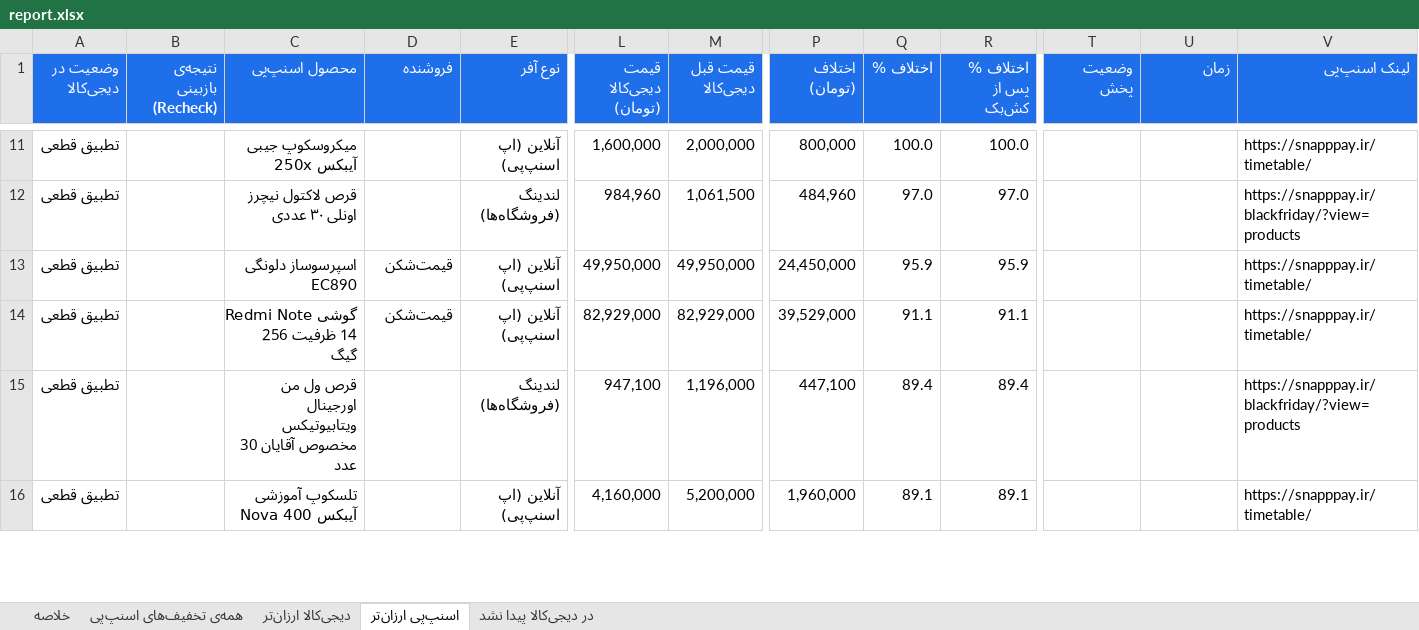
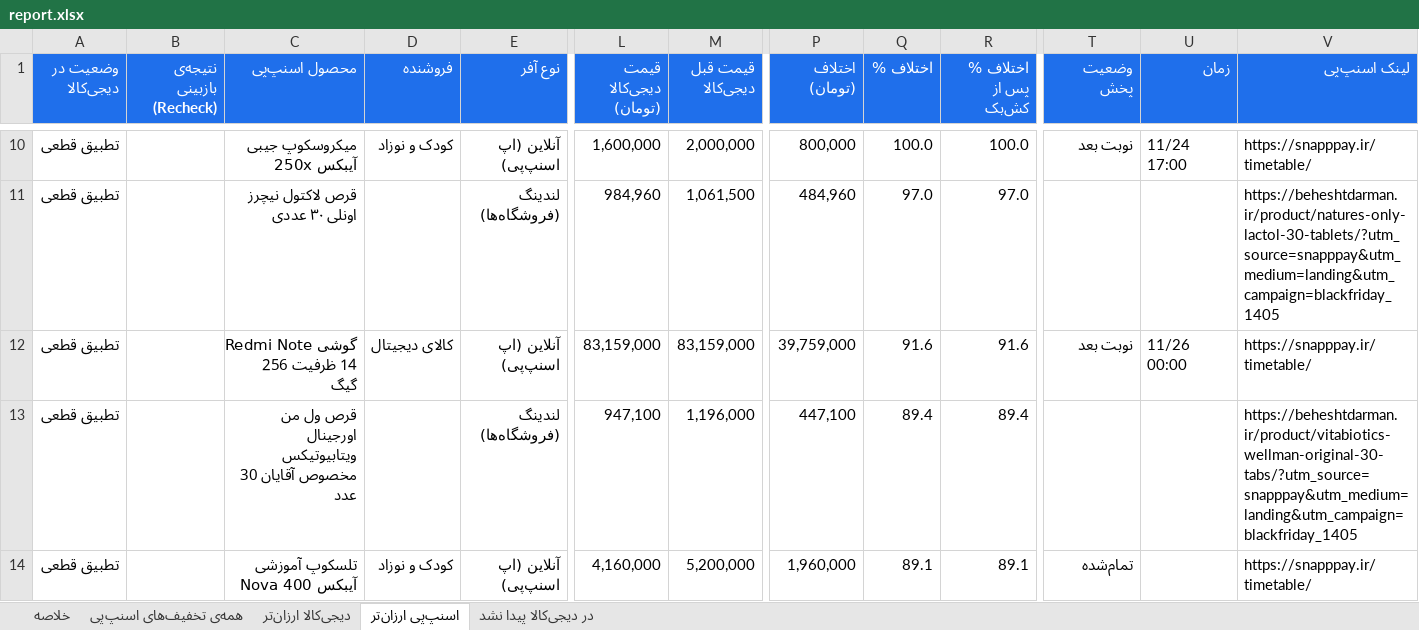
Before and after one commit to Ehsan-Moeininejad/snapppay-vs-digikala, an Excel workbook: data/report.xlsx, sheet اسنپ‌پی ارزان‌تر, drawn as a sheet; only a part is shown, gaps mark what is left out; values as stored, in another font and other column widths than the file's, no borders; removed rows and columns are numbered as before the commit, all else as after; rows hold the shown columns only; the diff covers the shown part only; the diff names each change by its address in the sheet, - before the commit and + after, or states it on an @@ line.

```diff
--- a/data/report.xlsx (sheet اسنپ‌پی ارزان‌تر)
+++ b/data/report.xlsx (sheet اسنپ‌پی ارزان‌تر)
-D10 (فروشنده): (empty)
+D10 (فروشنده): کودک و نوزاد
-T10 (وضعیت پخش): (empty)
+T10 (وضعیت پخش): نوبت بعد
-U10 (زمان): (empty)
+U10 (زمان): 11/24 17:00
-V11 (لینک اسنپ‌پی): https://snapppay.ir/blackfriday/?view=products
+V11 (لینک اسنپ‌پی): https://beheshtdarman.ir/product/natures-only-lactol-30-tablets/?utm_source=snapppay&utm_medium=landing&utm_campaign=blackfriday_1405
-row 13: تطبیق قطعی |  | اسپرسوساز دلونگی EC890 | قیمت‌شکن | آنلاین (اپ اسنپ‌پی) | 49,950,000 | 49,950,000 | 24,450,000 | 95.9 | 95.9 |  |  | https://snapppay.ir/timetable/
-D12 (فروشنده): قیمت‌شکن
+D12 (فروشنده): کالای دیجیتال
-L12 (قیمت دیجی‌کالا (تومان)): 82,929,000
+L12 (قیمت دیجی‌کالا (تومان)): 83,159,000
-M12 (قیمت قبل دیجی‌کالا): 82,929,000
+M12 (قیمت قبل دیجی‌کالا): 83,159,000
-P12 (اختلاف (تومان)): 39,529,000
+P12 (اختلاف (تومان)): 39,759,000
-Q12 (اختلاف %): 91.1
+Q12 (اختلاف %): 91.6
-R12 (اختلاف % پس از کش‌بک): 91.1
+R12 (اختلاف % پس از کش‌بک): 91.6
-T12 (وضعیت پخش): (empty)
+T12 (وضعیت پخش): نوبت بعد
-U12 (زمان): (empty)
+U12 (زمان): 11/26 00:00
-V13 (لینک اسنپ‌پی): https://snapppay.ir/blackfriday/?view=products
+V13 (لینک اسنپ‌پی): https://beheshtdarman.ir/product/vitabiotics-wellman-original-30-tabs/?utm_source=snapppay&utm_medium=landing&utm_campaign=blackfriday_1405
-D14 (فروشنده): (empty)
+D14 (فروشنده): کودک و نوزاد
-T14 (وضعیت پخش): (empty)
+T14 (وضعیت پخش): تمام‌شده
```
Also changed, not shown: 13 added rows, 22 removed rows and 178 edited cells elsewhere in this sheet, sheet همه‌ی تخفیف‌های اسنپ‌پی, sheet در دیجی‌کالا پیدا نشد, sheet دیجی‌کالا ارزان‌تر, sheet خلاصه, 5 other files.
